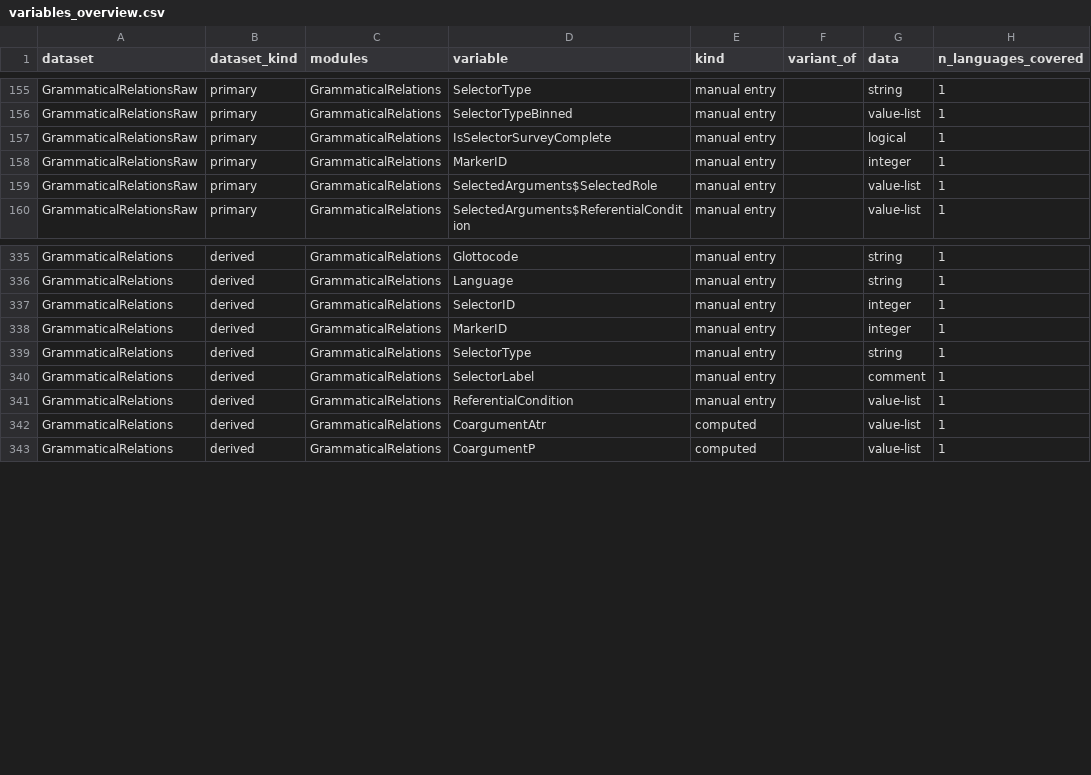
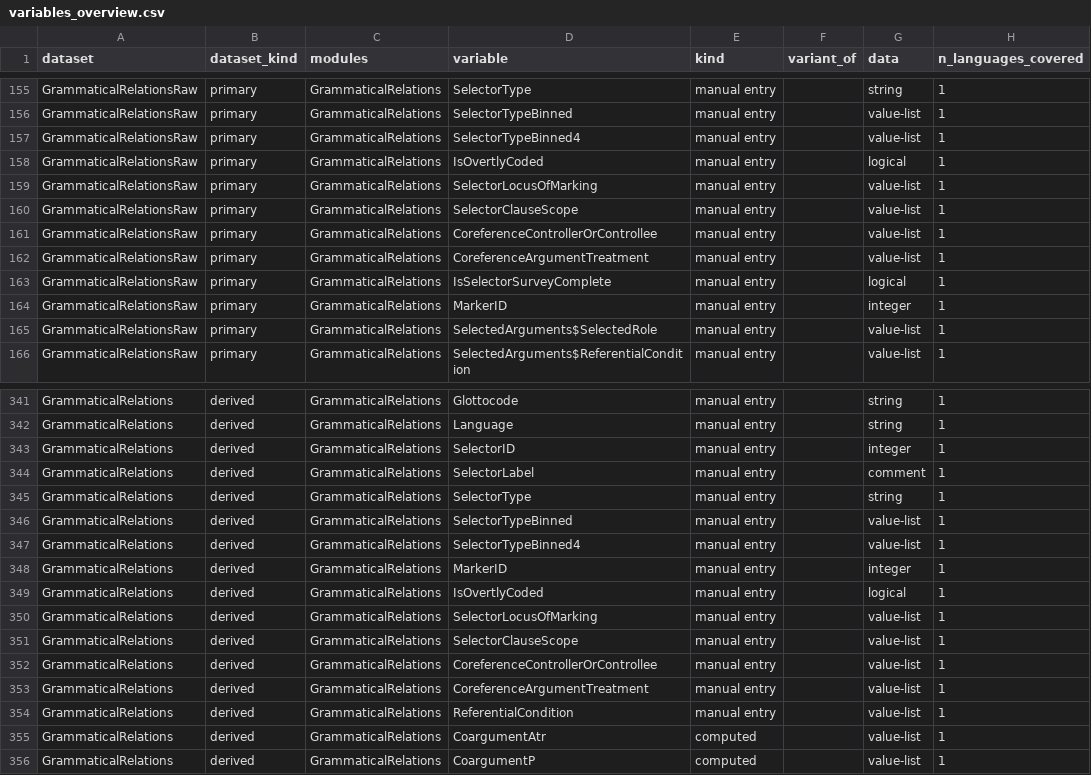
Before and after one commit to autotyp/autotyp-data, a CSV file: variables_overview.csv, drawn as a sheet; only a part is shown, gaps mark what is left out; the diff covers the shown part only.

```diff
--- a/variables_overview.csv
+++ b/variables_overview.csv
@@ -156,2 +156,8 @@ GrammaticalRelationsRaw,primary,GrammaticalRelations,SelectorType,manual entry,,
 GrammaticalRelationsRaw,primary,GrammaticalRelations,SelectorTypeBinned,manual entry,,value-list,1
+GrammaticalRelationsRaw,primary,GrammaticalRelations,SelectorTypeBinned4,manual entry,,value-list,1
+GrammaticalRelationsRaw,primary,GrammaticalRelations,IsOvertlyCoded,manual entry,,logical,1
+GrammaticalRelationsRaw,primary,GrammaticalRelations,SelectorLocusOfMarking,manual entry,,value-list,1
+GrammaticalRelationsRaw,primary,GrammaticalRelations,SelectorClauseScope,manual entry,,value-list,1
+GrammaticalRelationsRaw,primary,GrammaticalRelations,CoreferenceControllerOrControllee,manual entry,,value-list,1
+GrammaticalRelationsRaw,primary,GrammaticalRelations,CoreferenceArgumentTreatment,manual entry,,value-list,1
 GrammaticalRelationsRaw,primary,GrammaticalRelations,IsSelectorSurveyComplete,manual entry,,logical,1
@@ -337,5 +343,12 @@ GrammaticalRelations,derived,GrammaticalRelations,Language,manual entry,,string,
 GrammaticalRelations,derived,GrammaticalRelations,SelectorID,manual entry,,integer,1
+GrammaticalRelations,derived,GrammaticalRelations,SelectorLabel,manual entry,,comment,1
+GrammaticalRelations,derived,GrammaticalRelations,SelectorType,manual entry,,string,1
+GrammaticalRelations,derived,GrammaticalRelations,SelectorTypeBinned,manual entry,,value-list,1
+GrammaticalRelations,derived,GrammaticalRelations,SelectorTypeBinned4,manual entry,,value-list,1
 GrammaticalRelations,derived,GrammaticalRelations,MarkerID,manual entry,,integer,1
-GrammaticalRelations,derived,GrammaticalRelations,SelectorType,manual entry,,string,1
-GrammaticalRelations,derived,GrammaticalRelations,SelectorLabel,manual entry,,comment,1
+GrammaticalRelations,derived,GrammaticalRelations,IsOvertlyCoded,manual entry,,logical,1
+GrammaticalRelations,derived,GrammaticalRelations,SelectorLocusOfMarking,manual entry,,value-list,1
+GrammaticalRelations,derived,GrammaticalRelations,SelectorClauseScope,manual entry,,value-list,1
+GrammaticalRelations,derived,GrammaticalRelations,CoreferenceControllerOrControllee,manual entry,,value-list,1
+GrammaticalRelations,derived,GrammaticalRelations,CoreferenceArgumentTreatment,manual entry,,value-list,1
 GrammaticalRelations,derived,GrammaticalRelations,ReferentialCondition,manual entry,,value-list,1
```
Also changed, not shown: 2 moved rows elsewhere in this file, data/cldf/languages.csv, data/cldf/parameters.csv, 17 other files.
